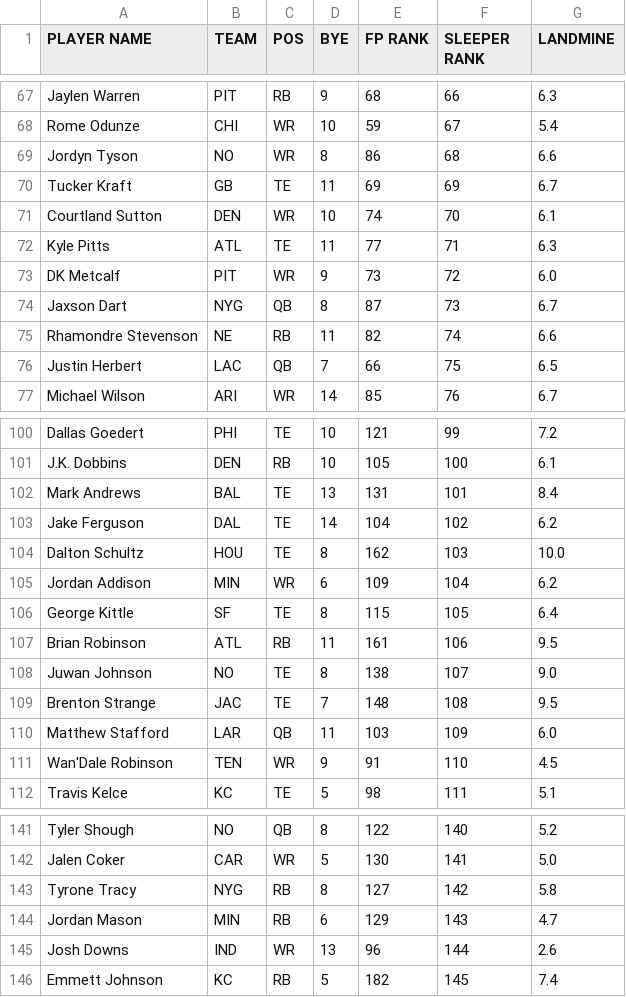
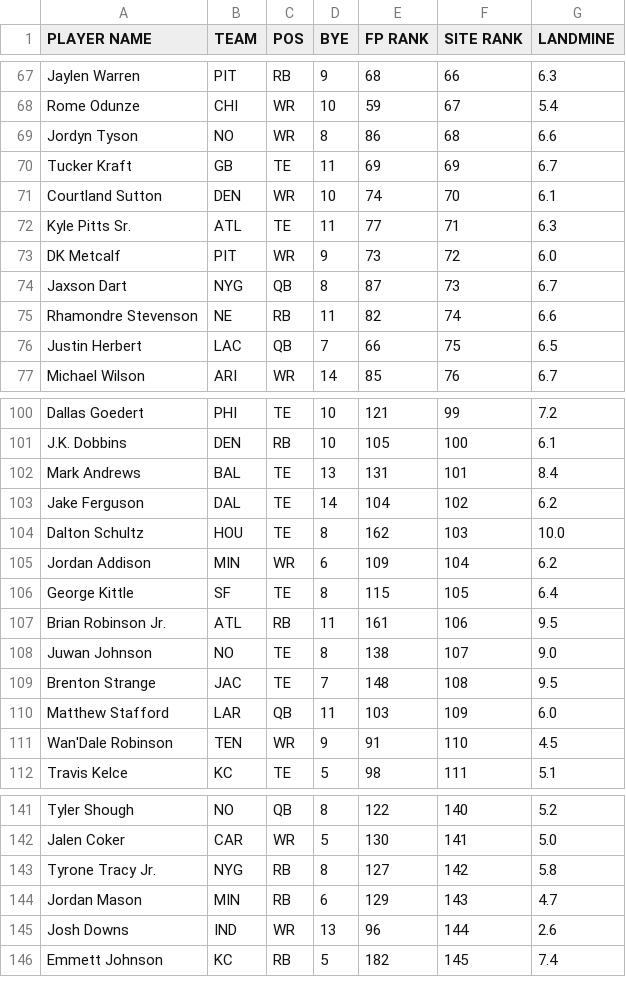
Before and after one commit to iacobgagnemontcalm-lang/MockDraft, a CSV file: sleeper_rankings.csv, drawn as a sheet; only a part is shown, gaps mark what is left out; the diff covers the shown part only.

```diff
--- a/sleeper_rankings.csv
+++ b/sleeper_rankings.csv
@@ -1 +1 @@
-PLAYER NAME,TEAM,POS,BYE,FP RANK,SLEEPER RANK,LANDMINE
+PLAYER NAME,TEAM,POS,BYE,FP RANK,SITE RANK,LANDMINE
@@ -71,3 +71,3 @@ Tucker Kraft,GB,TE,11,69,69,6.7
 Courtland Sutton,DEN,WR,10,74,70,6.1
-Kyle Pitts,ATL,TE,11,77,71,6.3
+Kyle Pitts Sr.,ATL,TE,11,77,71,6.3
 DK Metcalf,PIT,WR,9,73,72,6.0
@@ -106,3 +106,3 @@ Jordan Addison,MIN,WR,6,109,104,6.2
 George Kittle,SF,TE,8,115,105,6.4
-Brian Robinson,ATL,RB,11,161,106,9.5
+Brian Robinson Jr.,ATL,RB,11,161,106,9.5
 Juwan Johnson,NO,TE,8,138,107,9.0
@@ -142,3 +142,3 @@ Tyler Shough,NO,QB,8,122,140,5.2
 Jalen Coker,CAR,WR,5,130,141,5.0
-Tyrone Tracy,NYG,RB,8,127,142,5.8
+Tyrone Tracy Jr.,NYG,RB,8,127,142,5.8
 Jordan Mason,MIN,RB,6,129,143,4.7
```
Also changed, not shown: 16 edited cells elsewhere in this file, 5 other files.
